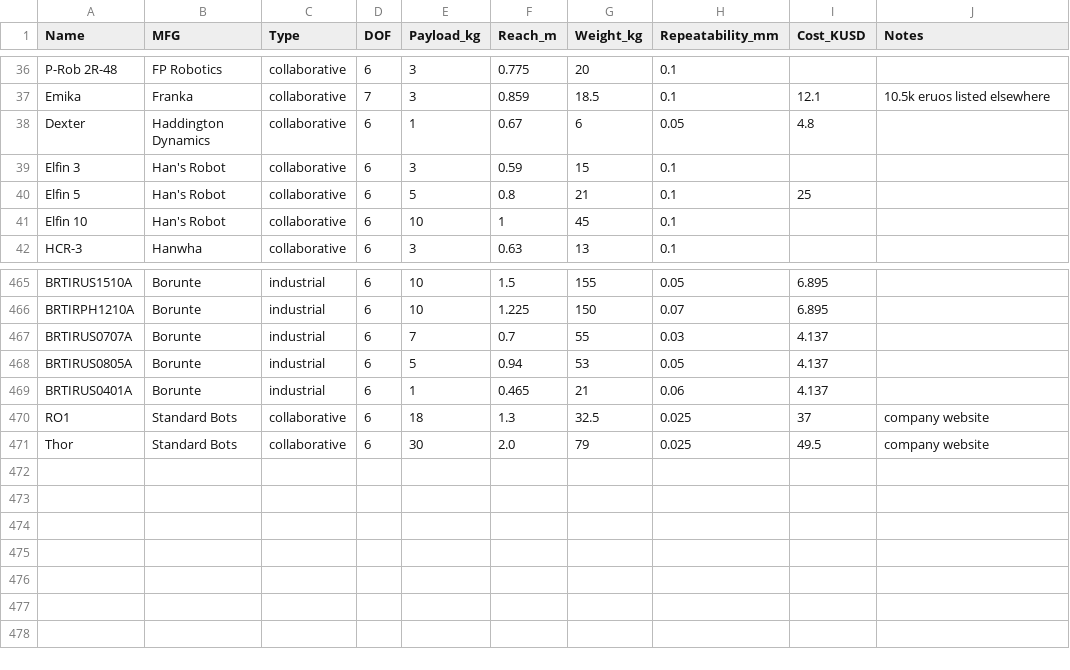
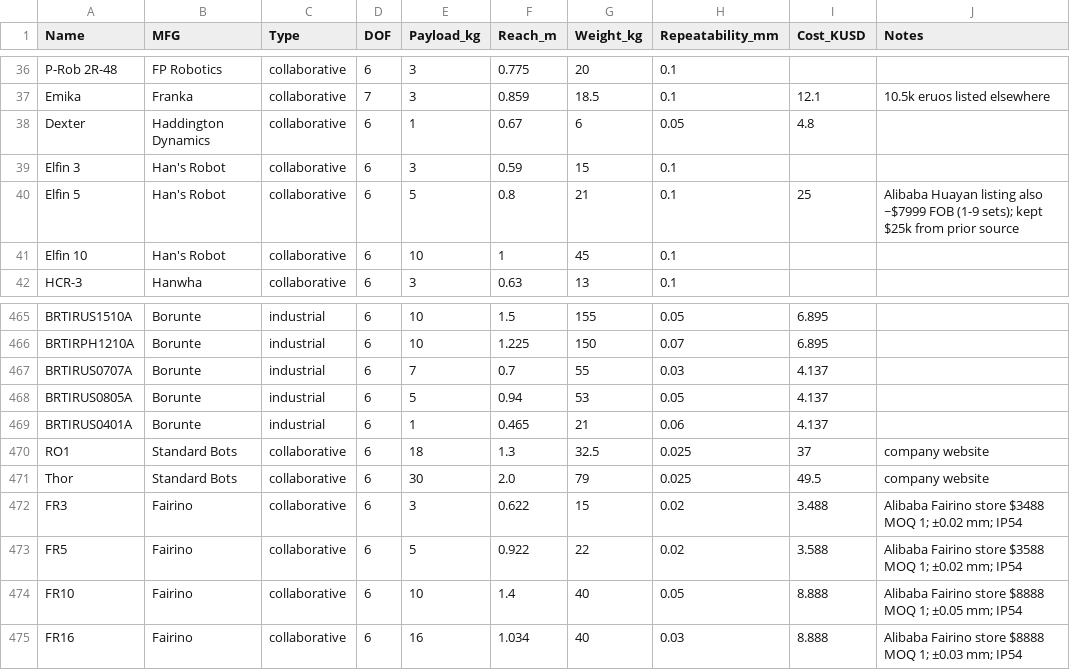
Before and after one commit to mdicicco/robot_arm_data, a CSV file: data/robot_arm_data.csv, drawn as a sheet; only a part is shown, gaps mark what is left out.

```diff
--- a/data/robot_arm_data.csv
+++ b/data/robot_arm_data.csv
@@ -39,3 +39,3 @@ Dexter,Haddington Dynamics,collaborative,6,1,0.67,6,0.05,4.8,
 Elfin 3,Han's Robot,collaborative,6,3,0.59,15,0.1,,
-Elfin 5,Han's Robot,collaborative,6,5,0.8,21,0.1,25,
+Elfin 5,Han's Robot,collaborative,6,5,0.8,21,0.1,25,Alibaba Huayan listing also ~$7999 FOB (1-9 sets); kept $25k from prior source
 Elfin 10,Han's Robot,collaborative,6,10,1,45,0.1,,
@@ -471 +471,5 @@ RO1,Standard Bots,collaborative,6,18,1.3,32.5,0.025,37,company website
 Thor,Standard Bots,collaborative,6,30,2.0,79,0.025,49.5,company website
+FR3,Fairino,collaborative,6,3,0.622,15,0.02,3.488,Alibaba Fairino store $3488 MOQ 1; ±0.02 mm; IP54
+FR5,Fairino,collaborative,6,5,0.922,22,0.02,3.588,Alibaba Fairino store $3588 MOQ 1; ±0.02 mm; IP54
+FR10,Fairino,collaborative,6,10,1.4,40,0.05,8.888,Alibaba Fairino store $8888 MOQ 1; ±0.05 mm; IP54
+FR16,Fairino,collaborative,6,16,1.034,40,0.03,8.888,Alibaba Fairino store $8888 MOQ 1; ±0.03 mm; IP54
```
Also changed, not shown: data/robot_joint_data.csv, 4 other files.
